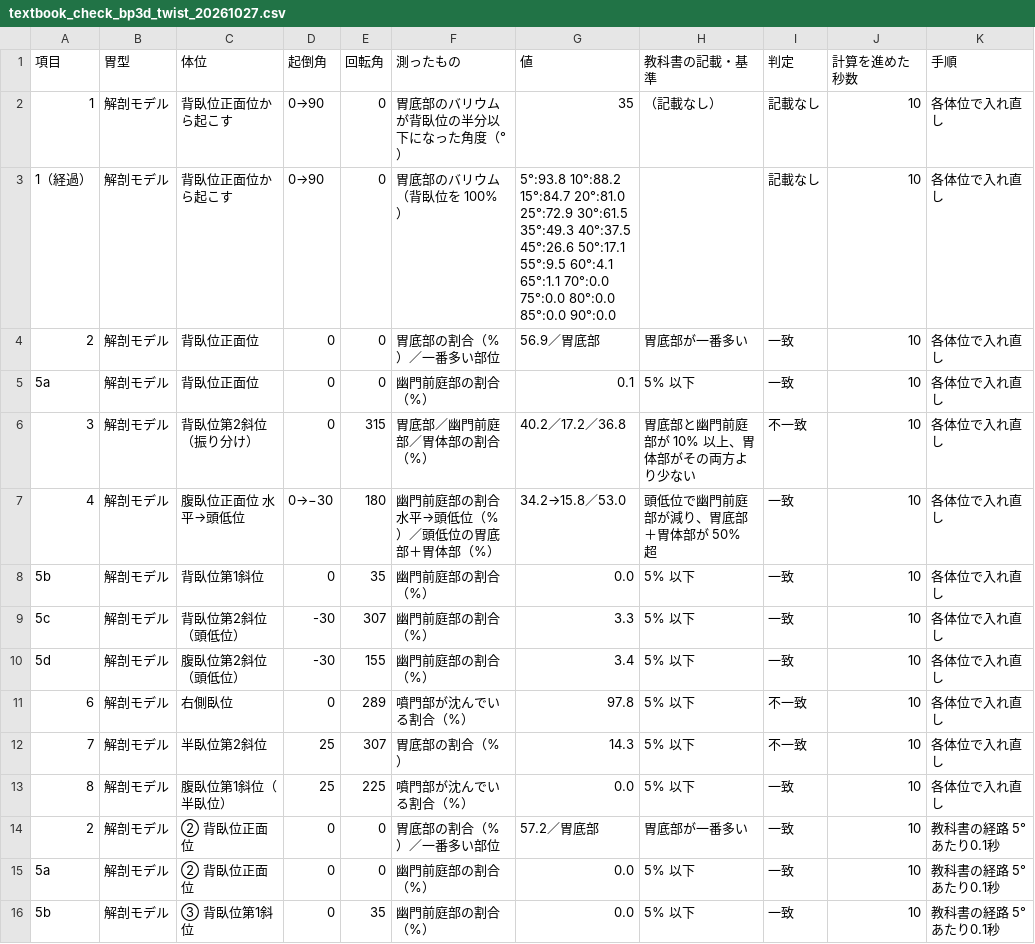
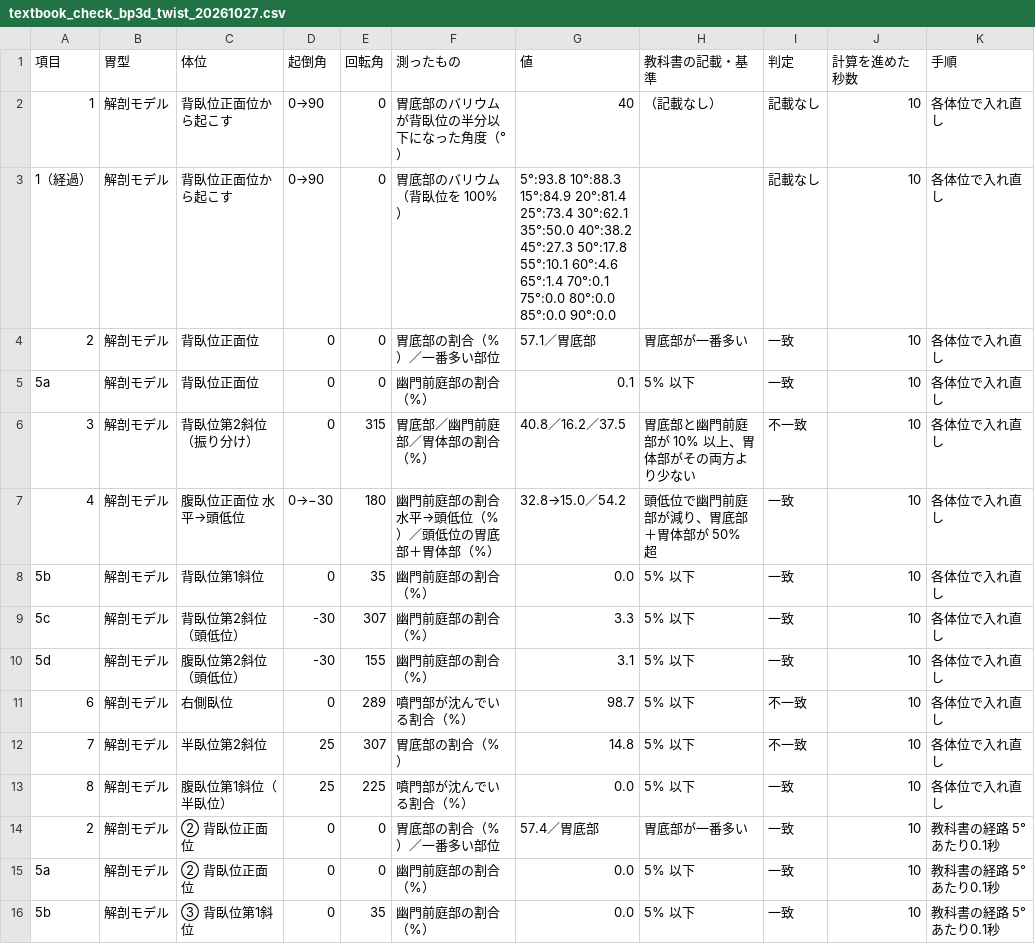
Before and after one commit to itosky79/stomach, a CSV file: v2/results/textbook_check_bp3d_twist_20261027.csv, drawn as a sheet; only a part is shown; the diff covers the shown part only.

```diff
--- a/v2/results/textbook_check_bp3d_twist_20261027.csv
+++ b/v2/results/textbook_check_bp3d_twist_20261027.csv
@@ -1,15 +1,15 @@
 項目,胃型,体位,起倒角,回転角,測ったもの,値,教科書の記載・基準,判定,計算を進めた秒数,手順
-1,解剖モデル,背臥位正面位から起こす,0→90,0,胃底部のバリウムが背臥位の半分以下になった角度（°）,35,（記載なし）,記載なし,10,各体位で入れ直し
-1（経過）,解剖モデル,背臥位正面位から起こす,0→90,0,胃底部のバリウム（背臥位を 100%）,5°:93.8 10°:88.2 15°:84.7 20°:81.0 25°:72.9 30°:61.5 35°:49.3 40°:37.5 45°:26.6 50°:17.1 55°:9.5 60°:4.1 65°:1.1 70°:0.0 75°:0.0 80°:0.0 85°:0.0 90°:0.0,,記載なし,10,各体位で入れ直し
-2,解剖モデル,背臥位正面位,0,0,胃底部の割合（%）／一番多い部位,56.9／胃底部,胃底部が一番多い,一致,10,各体位で入れ直し
+1,解剖モデル,背臥位正面位から起こす,0→90,0,胃底部のバリウムが背臥位の半分以下になった角度（°）,40,（記載なし）,記載なし,10,各体位で入れ直し
+1（経過）,解剖モデル,背臥位正面位から起こす,0→90,0,胃底部のバリウム（背臥位を 100%）,5°:93.8 10°:88.3 15°:84.9 20°:81.4 25°:73.4 30°:62.1 35°:50.0 40°:38.2 45°:27.3 50°:17.8 55°:10.1 60°:4.6 65°:1.4 70°:0.1 75°:0.0 80°:0.0 85°:0.0 90°:0.0,,記載なし,10,各体位で入れ直し
+2,解剖モデル,背臥位正面位,0,0,胃底部の割合（%）／一番多い部位,57.1／胃底部,胃底部が一番多い,一致,10,各体位で入れ直し
 5a,解剖モデル,背臥位正面位,0,0,幽門前庭部の割合（%）,0.1,5% 以下,一致,10,各体位で入れ直し
-3,解剖モデル,背臥位第2斜位（振り分け）,0,315,胃底部／幽門前庭部／胃体部の割合（%）,40.2／17.2／36.8,胃底部と幽門前庭部が 10% 以上、胃体部がその両方より少ない,不一致,10,各体位で入れ直し
-4,解剖モデル,腹臥位正面位 水平→頭低位,0→−30,180,幽門前庭部の割合 水平→頭低位（%）／頭低位の胃底部＋胃体部（%）,34.2→15.8／53.0,頭低位で幽門前庭部が減り、胃底部＋胃体部が 50% 超,一致,10,各体位で入れ直し
+3,解剖モデル,背臥位第2斜位（振り分け）,0,315,胃底部／幽門前庭部／胃体部の割合（%）,40.8／16.2／37.5,胃底部と幽門前庭部が 10% 以上、胃体部がその両方より少ない,不一致,10,各体位で入れ直し
+4,解剖モデル,腹臥位正面位 水平→頭低位,0→−30,180,幽門前庭部の割合 水平→頭低位（%）／頭低位の胃底部＋胃体部（%）,32.8→15.0／54.2,頭低位で幽門前庭部が減り、胃底部＋胃体部が 50% 超,一致,10,各体位で入れ直し
 5b,解剖モデル,背臥位第1斜位,0,35,幽門前庭部の割合（%）,0.0,5% 以下,一致,10,各体位で入れ直し
 5c,解剖モデル,背臥位第2斜位（頭低位）,-30,307,幽門前庭部の割合（%）,3.3,5% 以下,一致,10,各体位で入れ直し
-5d,解剖モデル,腹臥位第2斜位（頭低位）,-30,155,幽門前庭部の割合（%）,3.4,5% 以下,一致,10,各体位で入れ直し
-6,解剖モデル,右側臥位,0,289,噴門部が沈んでいる割合（%）,97.8,5% 以下,不一致,10,各体位で入れ直し
-7,解剖モデル,半臥位第2斜位,25,307,胃底部の割合（%）,14.3,5% 以下,不一致,10,各体位で入れ直し
+5d,解剖モデル,腹臥位第2斜位（頭低位）,-30,155,幽門前庭部の割合（%）,3.1,5% 以下,一致,10,各体位で入れ直し
+6,解剖モデル,右側臥位,0,289,噴門部が沈んでいる割合（%）,98.7,5% 以下,不一致,10,各体位で入れ直し
+7,解剖モデル,半臥位第2斜位,25,307,胃底部の割合（%）,14.8,5% 以下,不一致,10,各体位で入れ直し
 8,解剖モデル,腹臥位第1斜位（半臥位）,25,225,噴門部が沈んでいる割合（%）,0.0,5% 以下,一致,10,各体位で入れ直し
-2,解剖モデル,② 背臥位正面位,0,0,胃底部の割合（%）／一番多い部位,57.2／胃底部,胃底部が一番多い,一致,10,教科書の経路 5°あたり0.1秒
+2,解剖モデル,② 背臥位正面位,0,0,胃底部の割合（%）／一番多い部位,57.4／胃底部,胃底部が一番多い,一致,10,教科書の経路 5°あたり0.1秒
 5a,解剖モデル,② 背臥位正面位,0,0,幽門前庭部の割合（%）,0.0,5% 以下,一致,10,教科書の経路 5°あたり0.1秒
```
Also changed, not shown: 46 edited cells elsewhere in this file, 2 other files.
